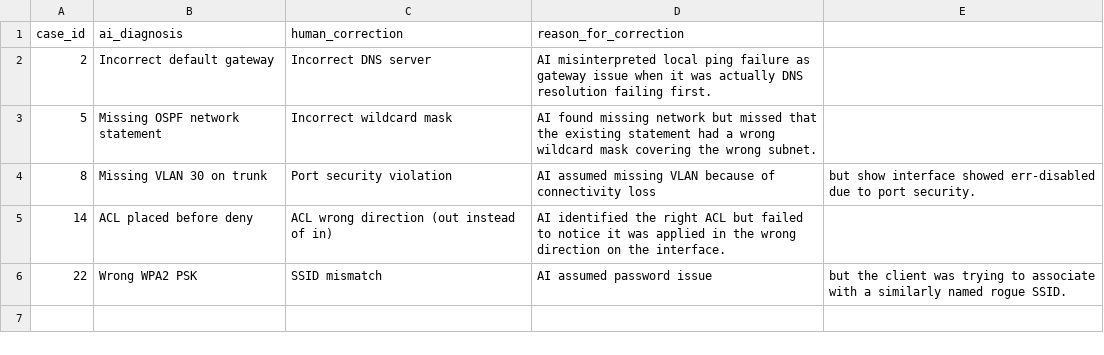
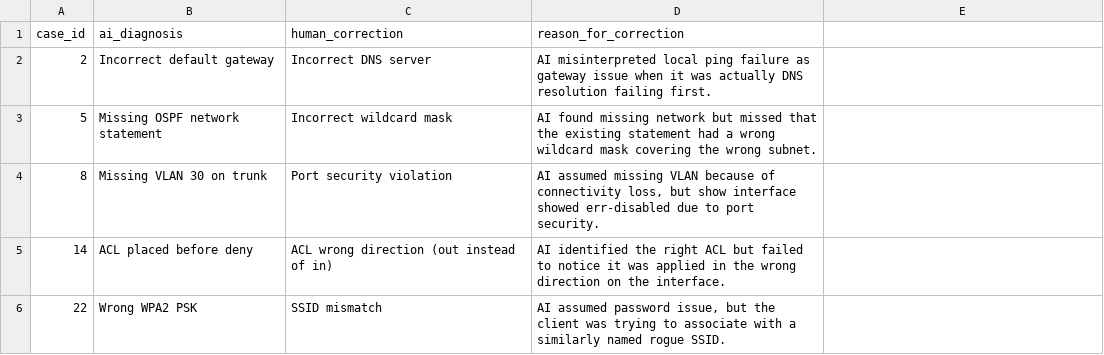
Before and after one commit to shubh-bhateja/NetSage-AI-Project, a CSV file: responsible_ai_log.csv, drawn as a sheet; the diff names each change by its address in the sheet, - before the commit and + after, or states it on an @@ line.

Commit message:
Fix CSV formatting bug in responsible AI log

```diff
--- a/responsible_ai_log.csv
+++ b/responsible_ai_log.csv
-D4 (reason_for_correction): …of connectivity loss
+D4 (reason_for_correction): …of connectivity loss, but show interface showed err-disabled due to port security.
-E4: but show interface showed err-disabled due to port security.
+E4: (empty)
-D6 (reason_for_correction): …assumed password issue
+D6 (reason_for_correction): …assumed password issue, but the client was trying to associate with a similarly named rogue SSID.
-E6: but the client was trying to associate with a similarly named rogue SSID.
+E6: (empty)
```
